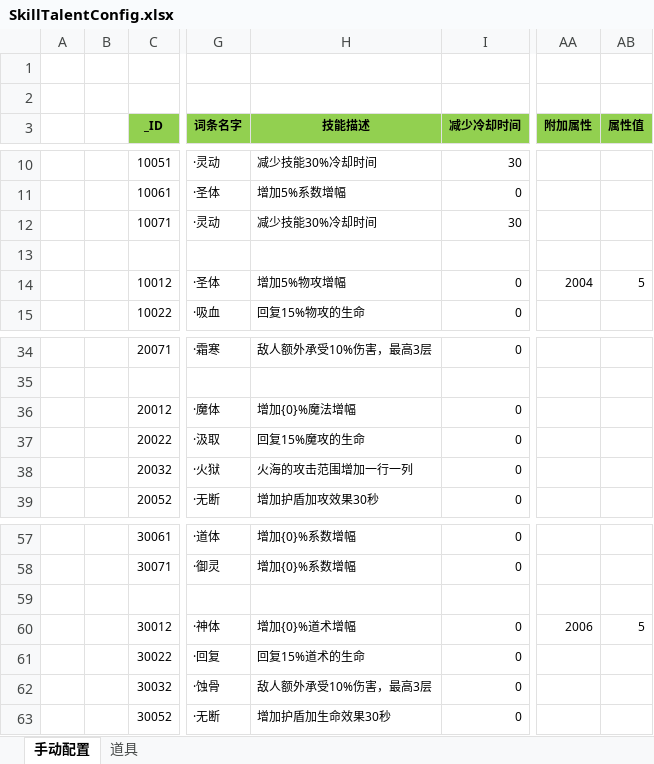
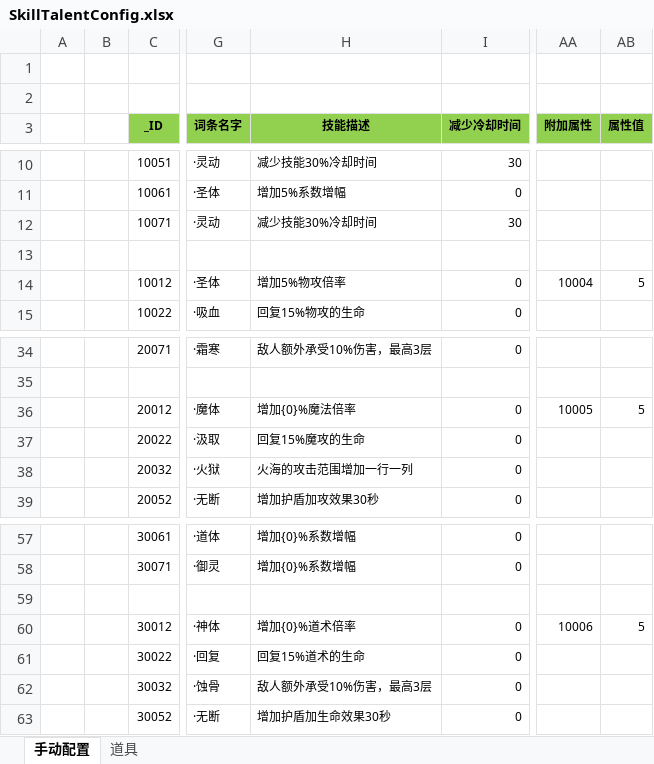
Before and after one commit to wokanjianyang/legend2, an Excel workbook: Excel/SkillTalentConfig.xlsx, sheet 手动配置, drawn as a sheet; only a part is shown, gaps mark what is left out; values as stored, in another font and other column widths than the file's, no borders; the diff names each change by its address in the sheet, - before the commit and + after, or states it on an @@ line.

```diff
--- a/Excel/SkillTalentConfig.xlsx (sheet 手动配置)
+++ b/Excel/SkillTalentConfig.xlsx (sheet 手动配置)
-H14 (技能描述): 增加5%物攻增幅
+H14 (技能描述): 增加5%物攻倍率
-AA14 (附加属性): 2004
+AA14 (附加属性): 10004
-H36 (技能描述): 增加{0}%魔法增幅
+H36 (技能描述): 增加{0}%魔法倍率
-AA36 (附加属性): (empty)
+AA36 (附加属性): 10005
-AB36 (属性值): (empty)
+AB36 (属性值): 5
-H60 (技能描述): 增加{0}%道术增幅
+H60 (技能描述): 增加{0}%道术倍率
-AA60 (附加属性): 2006
+AA60 (附加属性): 10006
```
Also changed, not shown: 6 other files.
